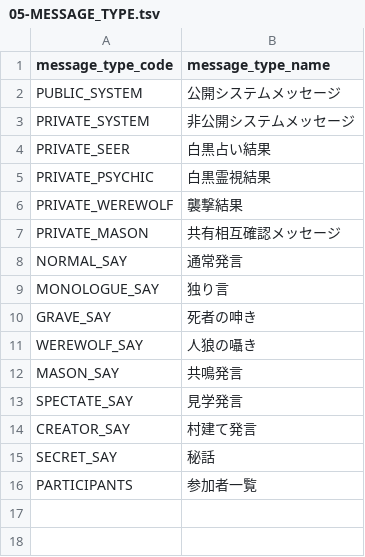
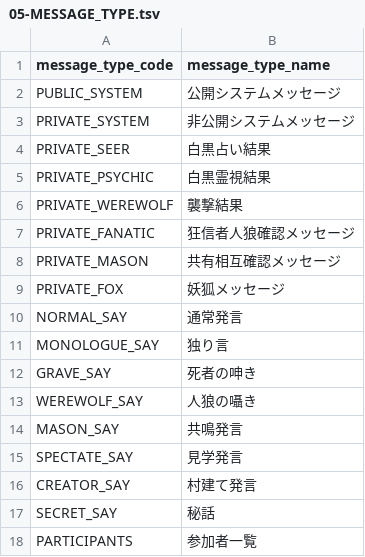
Before and after one commit to h-orito/howling-wolf, a TSV file: backend/dbflute_howlingwolfdb/playsql/data/common/tsv/UTF-8/05-MESSAGE_TYPE.tsv, drawn as a sheet.

```diff
--- a/backend/dbflute_howlingwolfdb/playsql/data/common/tsv/UTF-8/05-MESSAGE_TYPE.tsv
+++ b/backend/dbflute_howlingwolfdb/playsql/data/common/tsv/UTF-8/05-MESSAGE_TYPE.tsv
@@ -6,3 +6,5 @@ PRIVATE_PSYCHIC	白黒霊視結果
 PRIVATE_WEREWOLF	襲撃結果
+PRIVATE_FANATIC	狂信者人狼確認メッセージ
 PRIVATE_MASON	共有相互確認メッセージ
+PRIVATE_FOX	妖狐メッセージ
 NORMAL_SAY	通常発言
```
Also changed, not shown: backend/dbflute_howlingwolfdb/playsql/data/common/tsv/UTF-8/04-SKILL.tsv, backend/dbflute_howlingwolfdb/playsql/data/common/tsv/UTF-8/16-AUTOGENERATE_ORGANIZE.tsv, 48 other files.
